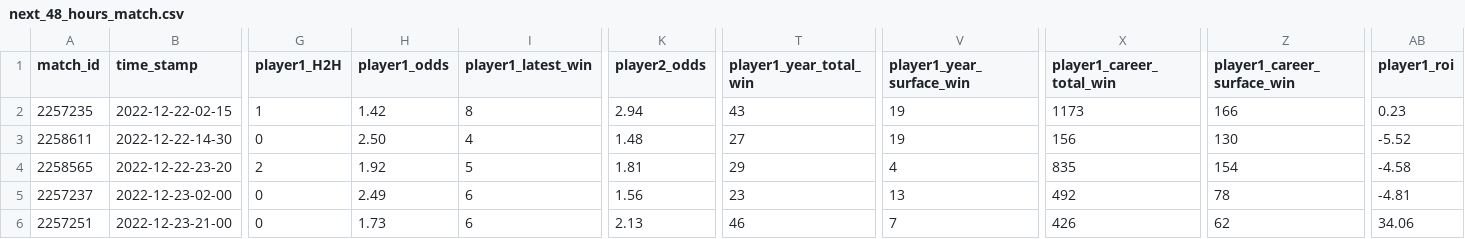
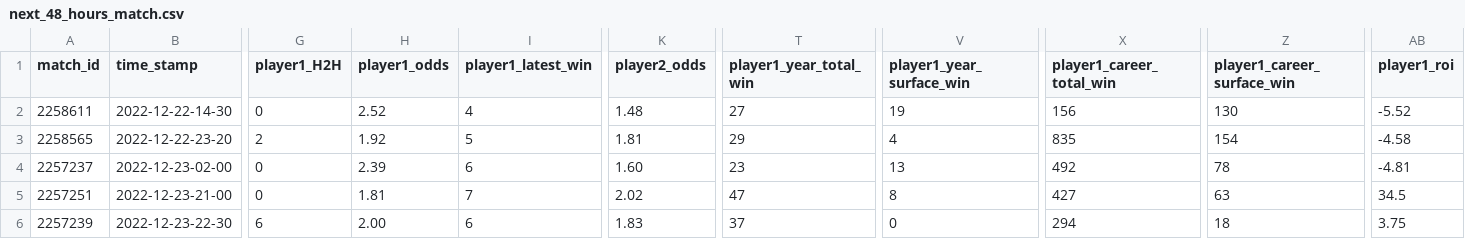
Before and after one commit to ebijun1007/tennis_all_tour_scraper, a CSV file: data/next_48_hours_match.csv, drawn as a sheet; only a part is shown, gaps mark what is left out; removed rows and columns are numbered as before the commit, all else as after; rows hold the shown columns only; the diff names each change by its address in the sheet, - before the commit and + after, or states it on an @@ line.

Commit message:
Update Match Schedules

```diff
--- a/data/next_48_hours_match.csv
+++ b/data/next_48_hours_match.csv
-row 2: 2257235 | 2022-12-22-02-15 | 1 | 1.42 | 8 | 2.94 | 43 | 19 | 1173 | 166 | 0.23
-H2 (player1_odds): 2.50
+H2 (player1_odds): 2.52
-H4 (player1_odds): 2.49
+H4 (player1_odds): 2.39
-K4 (player2_odds): 1.56
+K4 (player2_odds): 1.60
-H5 (player1_odds): 1.73
+H5 (player1_odds): 1.81
-I5 (player1_latest_win): 6
+I5 (player1_latest_win): 7
-K5 (player2_odds): 2.13
+K5 (player2_odds): 2.02
-T5 (player1_year_total_win): 46
+T5 (player1_year_total_win): 47
-V5 (player1_year_surface_win): 7
+V5 (player1_year_surface_win): 8
-X5 (player1_career_total_win): 426
+X5 (player1_career_total_win): 427
-Z5 (player1_career_surface_win): 62
+Z5 (player1_career_surface_win): 63
-AB5 (player1_roi): 34.06
+AB5 (player1_roi): 34.5
+row 6: 2257239 | 2022-12-23-22-30 | 6 | 2.00 | 6 | 1.83 | 37 | 0 | 294 | 18 | 3.75
```
